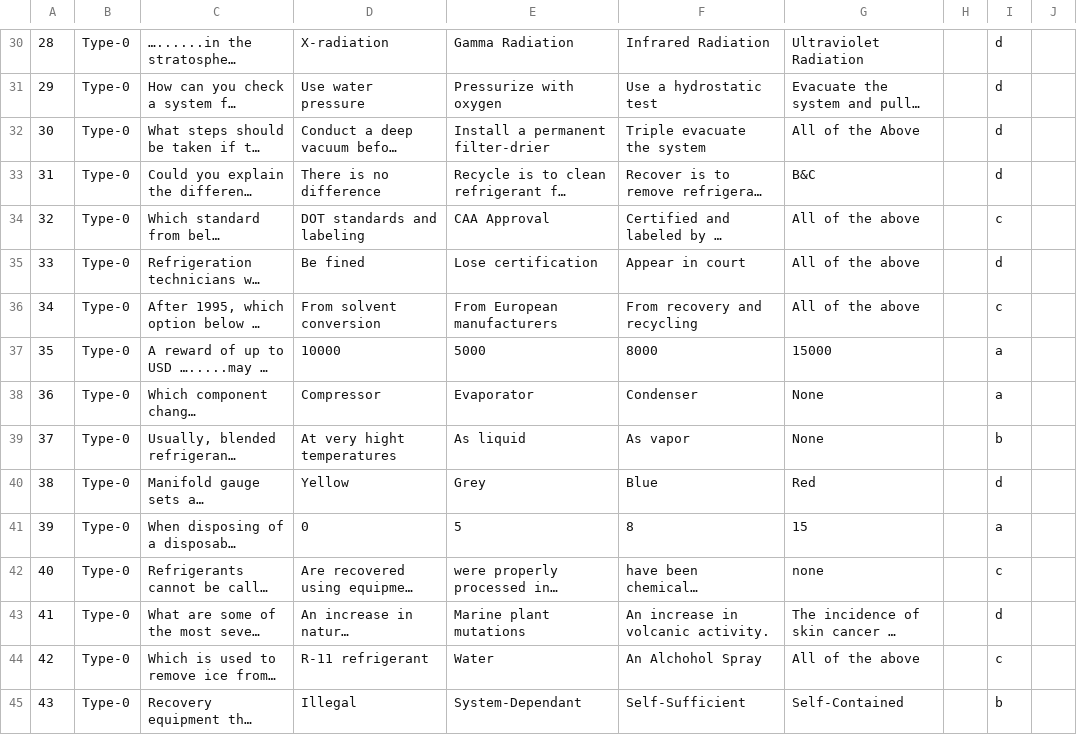
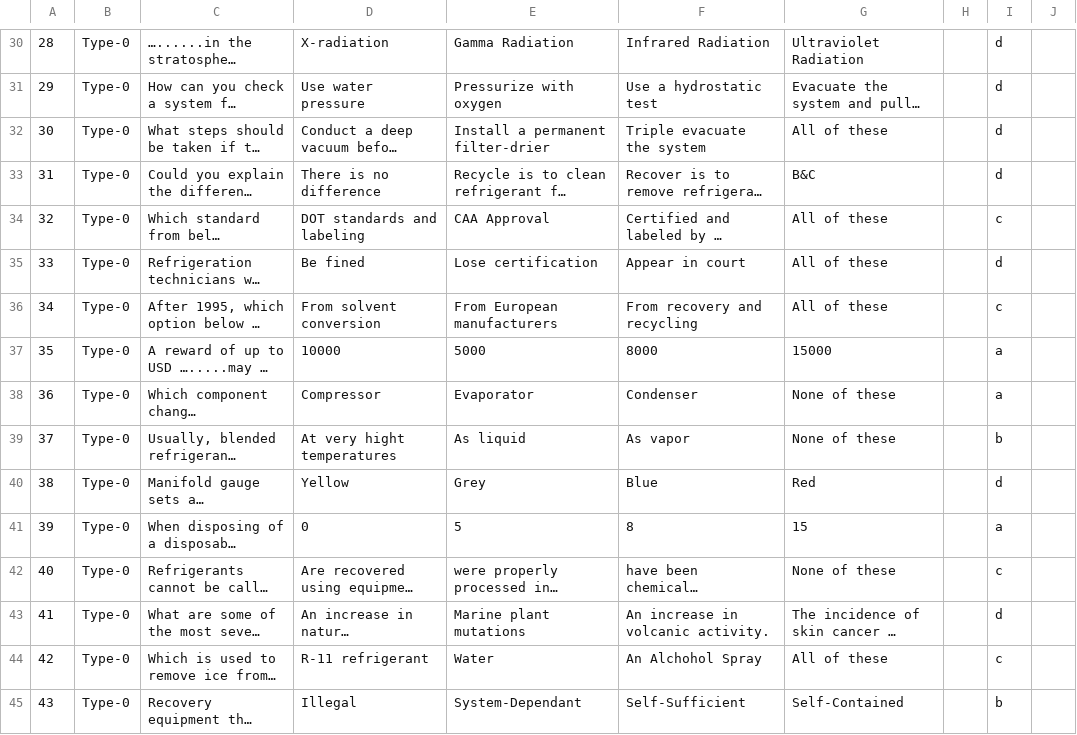
Before and after one commit to billyangbc/hvac-quiz, a CSV file: frontend/data/EPA608-Parctice-test.csv, drawn as a sheet; only a part is shown, gaps mark what is left out; long unchanged cells end in …; the diff covers the shown part only; the diff names each change by its address in the sheet, - before the commit and + after, or states it on an @@ line.

Commit message:
frontend: updated data file

```diff
--- a/frontend/data/EPA608-Parctice-test.csv
+++ b/frontend/data/EPA608-Parctice-test.csv
-G32: All of the Above
+G32: All of these
-G34:G36: All of the above
+G34:G36: All of these
-G38:G39: None
+G38:G39: None of these
-G42: none
+G42: None of these
-G44: All of the above
+G44: All of these
```
Also changed, not shown: 49 edited cells elsewhere in this file, 4 other files.
